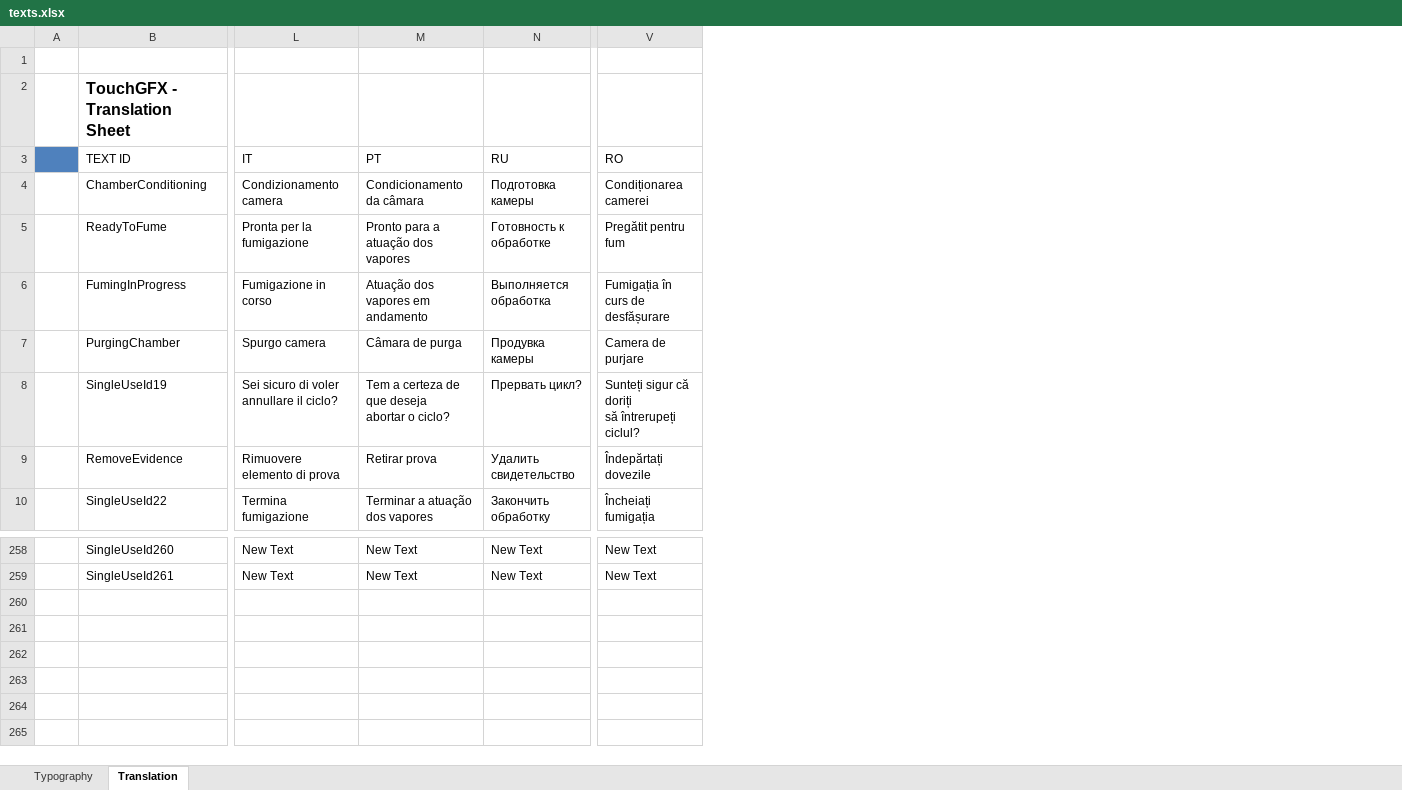
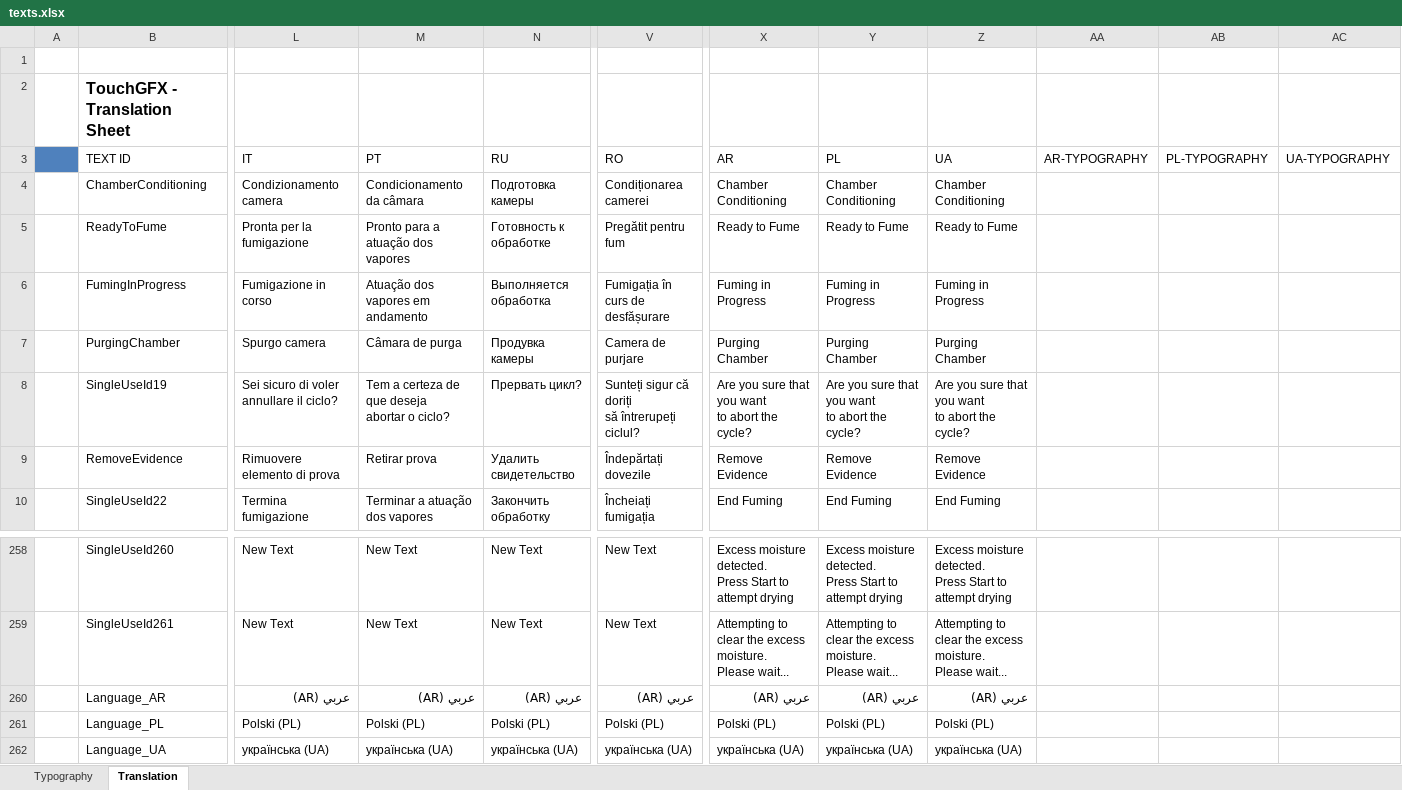
Before and after one commit to john-giles-ff/Recover, an Excel workbook: RECOVER/assets/texts/texts.xlsx, sheet Translation, drawn as a sheet; only a part is shown, gaps mark what is left out; values as stored, in another font and other column widths than the file's, no borders; rows hold the shown columns only; ↵ is a line break in a cell; the diff names each change by its address in the sheet, - before the commit and + after, or states it on an @@ line.

```diff
--- a/RECOVER/assets/texts/texts.xlsx (sheet Translation)
+++ b/RECOVER/assets/texts/texts.xlsx (sheet Translation)
+column X (AR), rows 4-10: Chamber Conditioning | Ready to Fume | Fuming in Progress | Purging Chamber | Are you sure that you want ↵ to abort the cycle? | Remove Evidence | End Fuming; rows 258-259: Excess moisture detected. ↵ Press Start to attempt drying | Attempting to clear the excess moisture. ↵ Please wait...
+column Y (PL), rows 4-10: Chamber Conditioning | Ready to Fume | Fuming in Progress | Purging Chamber | Are you sure that you want ↵ to abort the cycle? | Remove Evidence | End Fuming; rows 258-259: Excess moisture detected. ↵ Press Start to attempt drying | Attempting to clear the excess moisture. ↵ Please wait...
+column Z (UA), rows 4-10: Chamber Conditioning | Ready to Fume | Fuming in Progress | Purging Chamber | Are you sure that you want ↵ to abort the cycle? | Remove Evidence | End Fuming; rows 258-259: Excess moisture detected. ↵ Press Start to attempt drying | Attempting to clear the excess moisture. ↵ Please wait...
+column AA (AR-TYPOGRAPHY), empty
+column AB (PL-TYPOGRAPHY), empty
+column AC (UA-TYPOGRAPHY), empty
+row 260:  | Language_AR | عربي (AR) | عربي (AR) | عربي (AR) | عربي (AR) | عربي (AR) | عربي (AR) | عربي (AR)
+row 261:  | Language_PL | Polski (PL) | Polski (PL) | Polski (PL) | Polski (PL) | Polski (PL) | Polski (PL) | Polski (PL)
+row 262:  | Language_UA | українська (UA) | українська (UA) | українська (UA) | українська (UA) | українська (UA) | українська (UA) | українська (UA)
```
Also changed, not shown: 4 other files.
